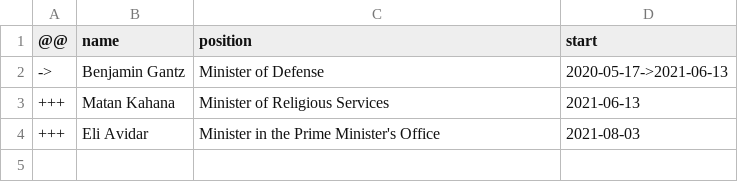
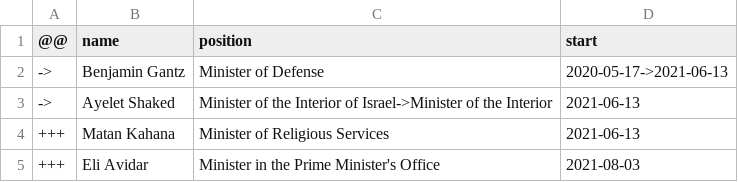
Before and after one commit to every-politician-scrapers/israel-ministers, a CSV file: data/diff.csv, drawn as a sheet; the diff names each change by its address in the sheet, - before the commit and + after, or states it on an @@ line.

```diff
--- a/data/diff.csv
+++ b/data/diff.csv
+row 3: -> | Ayelet Shaked | Minister of the Interior of Israel->Minister of the Interior | 2021-06-13
```
Also changed, not shown: data/wikidata-enwiki.csv, data/wikidata.csv, 1 other file.
